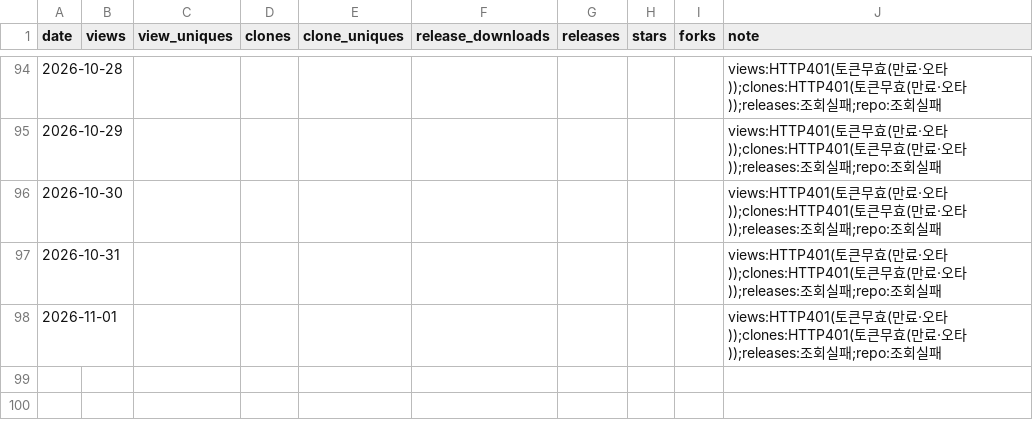
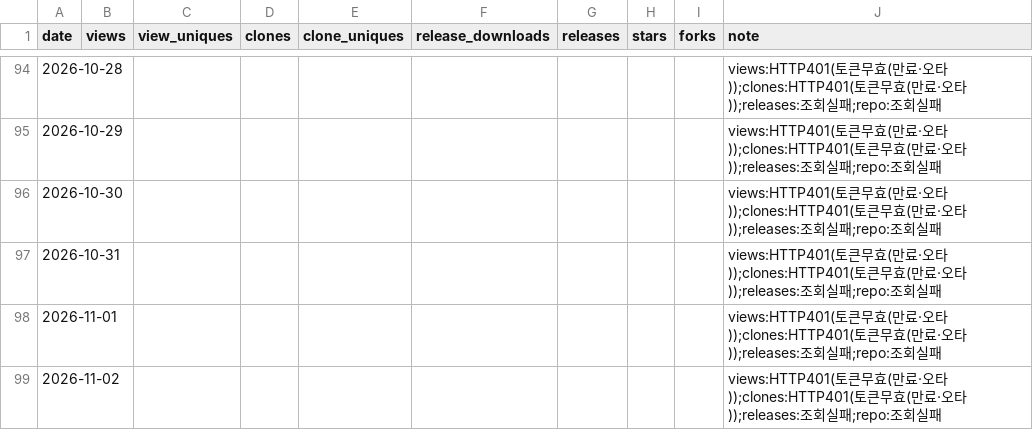
Before and after one commit to rubatoyd/scienceON-mcp, a CSV file: docs/usage.csv, drawn as a sheet; only a part is shown, gaps mark what is left out.

```diff
--- a/docs/usage.csv
+++ b/docs/usage.csv
@@ -98 +98,2 @@ date,views,view_uniques,clones,clone_uniques,release_downloads,releases,stars,fo
 2026-11-01,,,,,,,,,views:HTTP401(토큰무효(만료·오타));clones:HTTP401(토큰무효(만료·오타));releases:조회실패;repo:조회실패
+2026-11-02,,,,,,,,,views:HTTP401(토큰무효(만료·오타));clones:HTTP401(토큰무효(만료·오타));releases:조회실패;repo:조회실패
```
Also changed, not shown: 2 other files.
